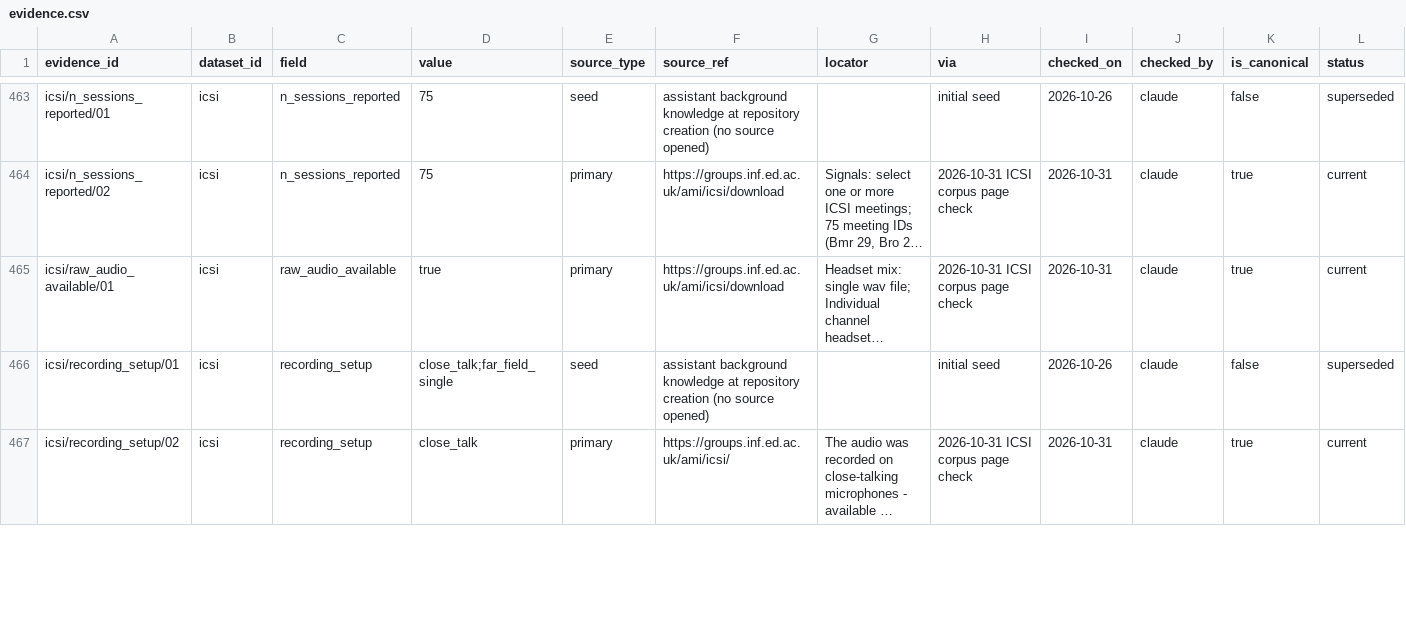
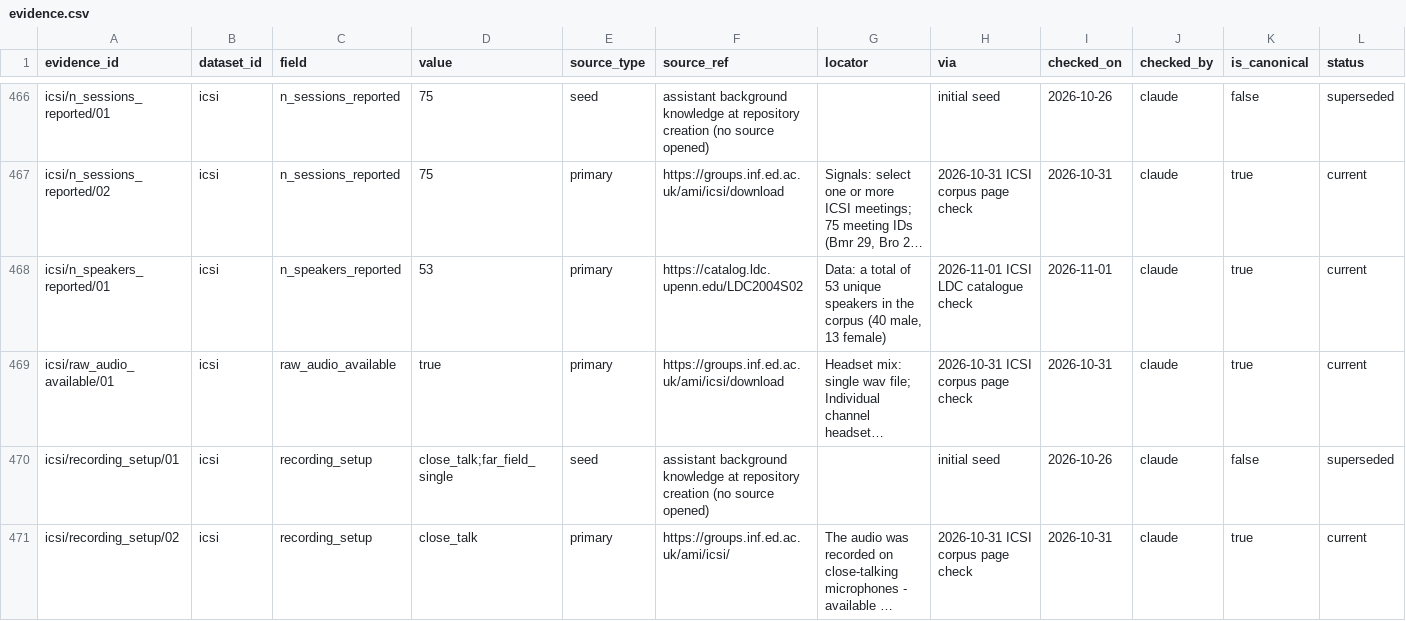
Before and after one commit to KimHaeri/sd_dataset_db, a CSV file: data/evidence.csv, drawn as a sheet; only a part is shown, gaps mark what is left out; long unchanged cells end in …; rows hold the shown columns only; the diff covers the shown part only; the diff names each change by its address in the sheet, - before the commit and + after, or states it on an @@ line.

```diff
--- a/data/evidence.csv
+++ b/data/evidence.csv
+row 468: icsi/n_speakers_reported/01 | icsi | n_speakers_reported | 53 | primary | https://catalog.ldc.upenn.edu/LDC2004S02 | Data: a total of 53 unique speakers in the corpus (40 male, 13 female) | 2026-11-01 ICSI LDC catalogue check | 2026-11-01 | claude | true | current
```
Also changed, not shown: 5 added rows and 8 edited cells elsewhere in this file, data/datasets.csv, views/datasets_wide.csv, 2 other files.
